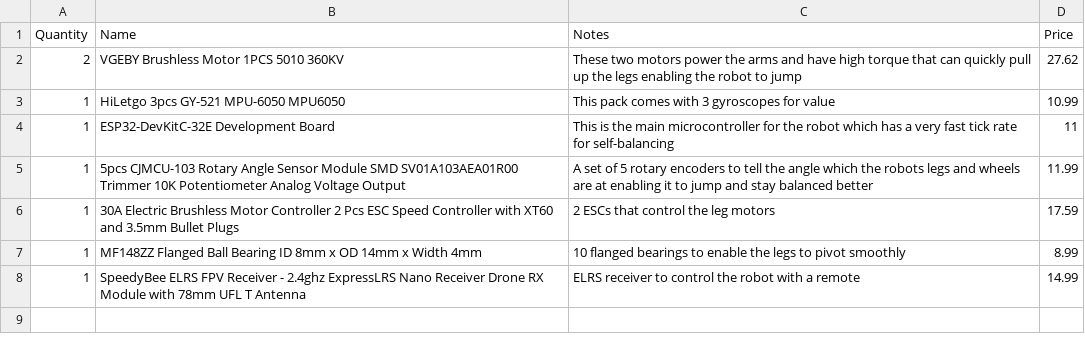
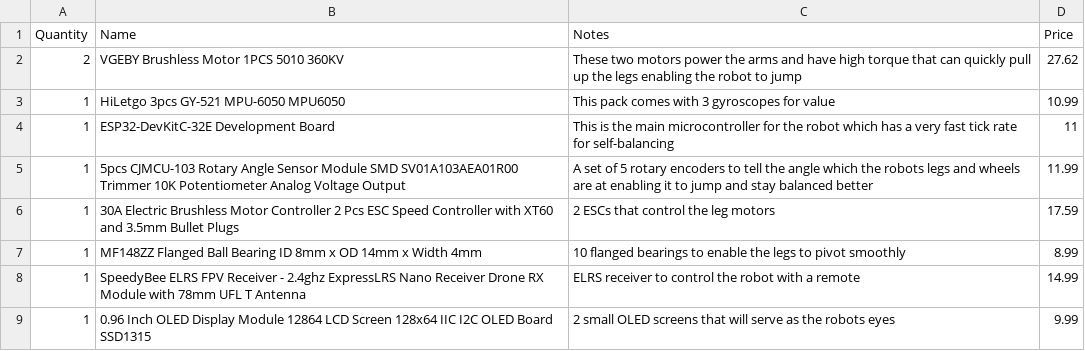
Before and after one commit to BrandonKirbyson/Wall-V, a CSV file: BOM.csv, drawn as a sheet; the diff names each change by its address in the sheet, - before the commit and + after, or states it on an @@ line.

```diff
--- a/BOM.csv
+++ b/BOM.csv
+row 9: 1 | 0.96 Inch OLED Display Module 12864 LCD Screen 128x64 IIC I2C OLED Board SSD1315 | 2 small OLED screens that will serve as the robots eyes | 9.99
```
Also changed, not shown: 10 other files.
